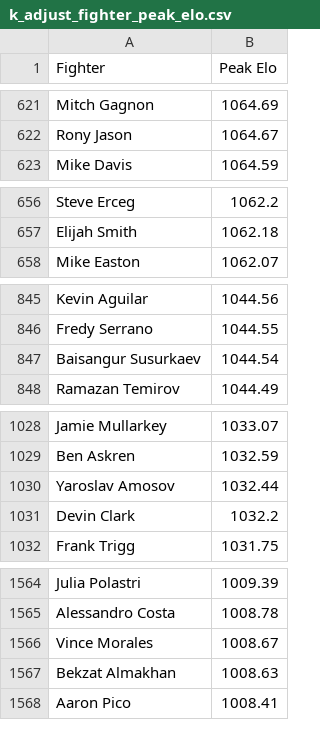
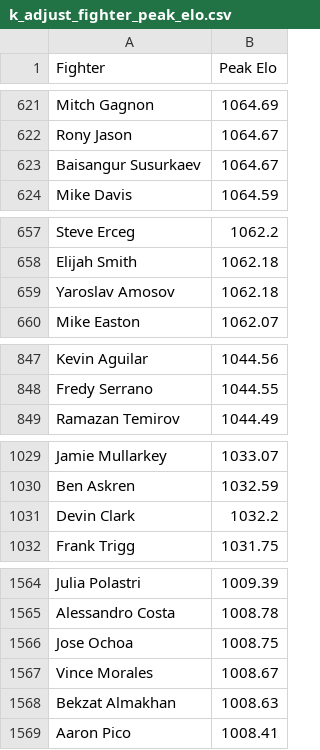
Before and after one commit to RodillasJavier/UFC-Elo-Engine, a CSV file: data/output/k_adjust_fighter_peak_elo.csv, drawn as a sheet; only a part is shown, gaps mark what is left out; the diff covers the shown part only.

```diff
--- a/data/output/k_adjust_fighter_peak_elo.csv
+++ b/data/output/k_adjust_fighter_peak_elo.csv
@@ -622,2 +622,3 @@ Mitch Gagnon,1064.69
 Rony Jason,1064.67
+Baisangur Susurkaev,1064.67
 Mike Davis,1064.59
@@ -657,2 +658,3 @@ Steve Erceg,1062.2
 Elijah Smith,1062.18
+Yaroslav Amosov,1062.18
 Mike Easton,1062.07
@@ -846,3 +848,2 @@ Kevin Aguilar,1044.56
 Fredy Serrano,1044.55
-Baisangur Susurkaev,1044.54
 Ramazan Temirov,1044.49
@@ -1029,3 +1030,2 @@ Jamie Mullarkey,1033.07
 Ben Askren,1032.59
-Yaroslav Amosov,1032.44
 Devin Clark,1032.2
@@ -1565,2 +1565,3 @@ Julia Polastri,1009.39
 Alessandro Costa,1008.78
+Jose Ochoa,1008.75
 Vince Morales,1008.67
```
Also changed, not shown: 7 added rows and 8 removed rows elsewhere in this file, data/output/k_factor_adjust_current.csv.
